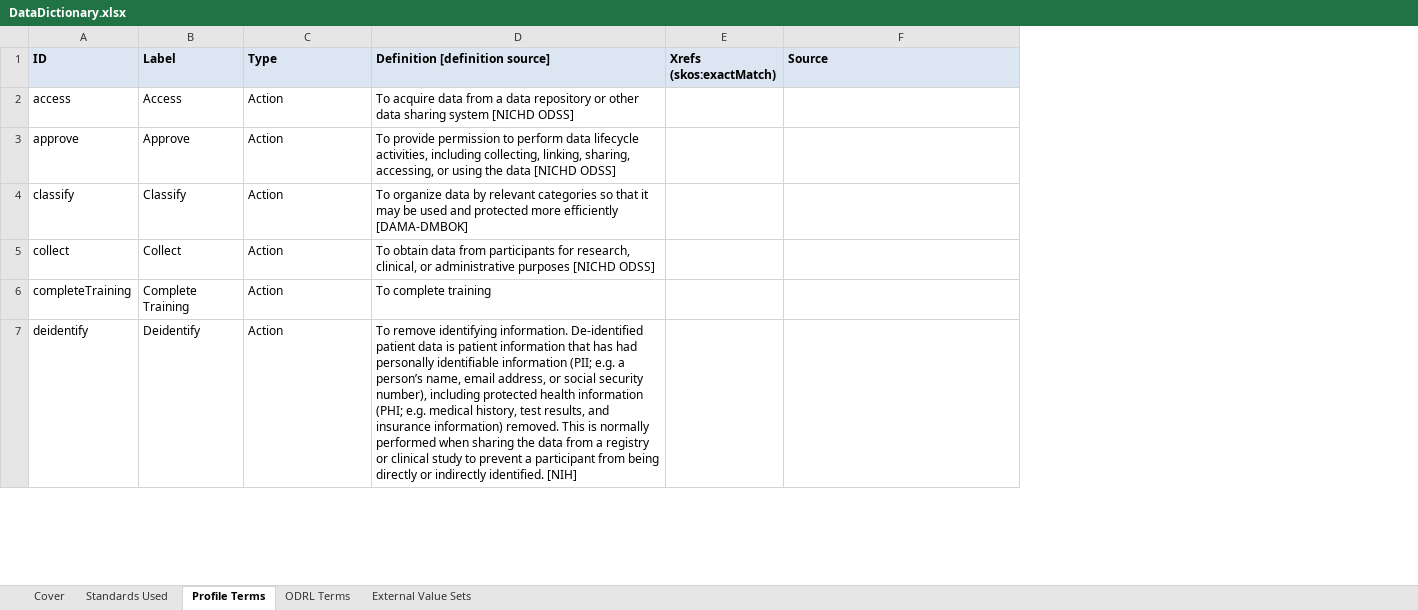
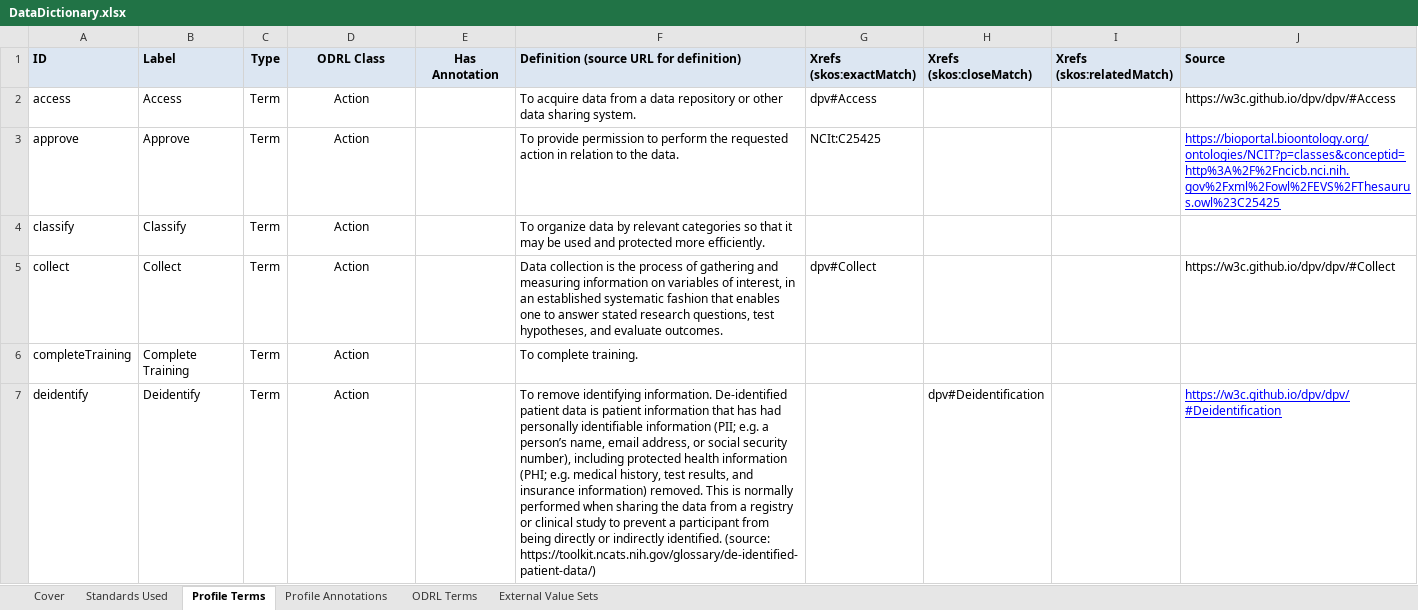
Before and after one commit to NIH-NICHD/Data-Linkage-Governance, an Excel workbook: MetadataSchema/DataDictionary.xlsx, sheet Profile Terms, drawn as a sheet; only a part is shown; values as stored, in another font and other column widths than the file's, no borders; removed rows and columns are numbered as before the commit, all else as after; the diff covers the shown part only; the diff names each change by its address in the sheet, - before the commit and + after, or states it on an @@ line.

Commit message:
Replace DataDictionary.xlsx

```diff
--- a/MetadataSchema/DataDictionary.xlsx (sheet Profile Terms)
+++ b/MetadataSchema/DataDictionary.xlsx (sheet Profile Terms)
+sheet tab: Profile Annotations
+column C (Type), rows 2-7: all Term
-column D (Definition [definition source]), rows 2-7: To acquire data from a data repository or other data sharing system [NICHD ODSS] | To provide permission to perform data lifecycle activities, including collecting, linking, sharing, accessing, or using the data [NICHD ODSS] | To organize data by relevant categories so that it may be used and protected more efficiently [DAMA-DMBOK] | To obtain data from participants for research, clinical, or administrative purposes [NICHD ODSS] | To complete training | To remove identifying information. De-identified patient data is patient information that has had personally identifiable information (PII; e.g. a person’s name, email address, or social security number), including protected health information (PHI; e.g. medical history, test results, and insurance information) removed. This is normally performed when sharing the data from a registry or clinical study to prevent a participant from being directly or indirectly identified. [NIH]
+column E (Has Annotation), empty
+column F, rows 1-7: Definition (source URL for definition) | To acquire data from a data repository or other data sharing system. | To provide permission to perform the requested action in relation to the data. | To organize data by relevant categories so that it may be used and protected more efficiently. | Data collection is the process of gathering and measuring information on variables of interest, in an established systematic fashion that enables one to answer stated research questions, test hypotheses, and evaluate outcomes. | To complete training. | To remove identifying information. De-identified patient data is patient information that has had personally identifiable information (PII; e.g. a person’s name, email address, or social security number), including protected health information (PHI; e.g. medical history, test results, and insurance information) removed. This is normally performed when sharing the data from a registry or clinical study to prevent a participant from being directly or indirectly identified. (source: https://toolkit.ncats.nih.gov/glossary/de-identified-patient-data/)
+column H (Xrefs (skos:closeMatch)), row 7: dpv#Deidentification
+column I (Xrefs (skos:relatedMatch)), empty
-D1: Type
+D1: ODRL Class
-D1:D7 alignment: left
+D1:D7 alignment: center
-G2 (Xrefs (skos:exactMatch)): (empty)
+G2 (Xrefs (skos:exactMatch)): dpv#Access
-J2 (Source): (empty)
+J2 (Source): https://w3c.github.io/dpv/dpv/#Access
-G3 (Xrefs (skos:exactMatch)): (empty)
+G3 (Xrefs (skos:exactMatch)): NCIt:C25425
-J3 (Source): (empty)
+J3 (Source): https://bioportal.bioontology.org/ontologies/NCIT?p=classes&conceptid=http%3A%2F%2Fncicb.nci.nih.gov%2Fxml%2Fowl%2FEVS%2FThesaurus.owl%23C25425
-G5 (Xrefs (skos:exactMatch)): (empty)
+G5 (Xrefs (skos:exactMatch)): dpv#Collect
-J5 (Source): (empty)
+J5 (Source): https://w3c.github.io/dpv/dpv/#Collect
-J7 (Source): (empty)
+J7 (Source): https://w3c.github.io/dpv/dpv/#Deidentification
```
Also changed, not shown: 19 added rows, 1 removed row, 37 edited cells and cell formats elsewhere in this sheet, sheet Standards Used, sheet Cover, sheet External Value Sets, sheet ODRL Terms.
